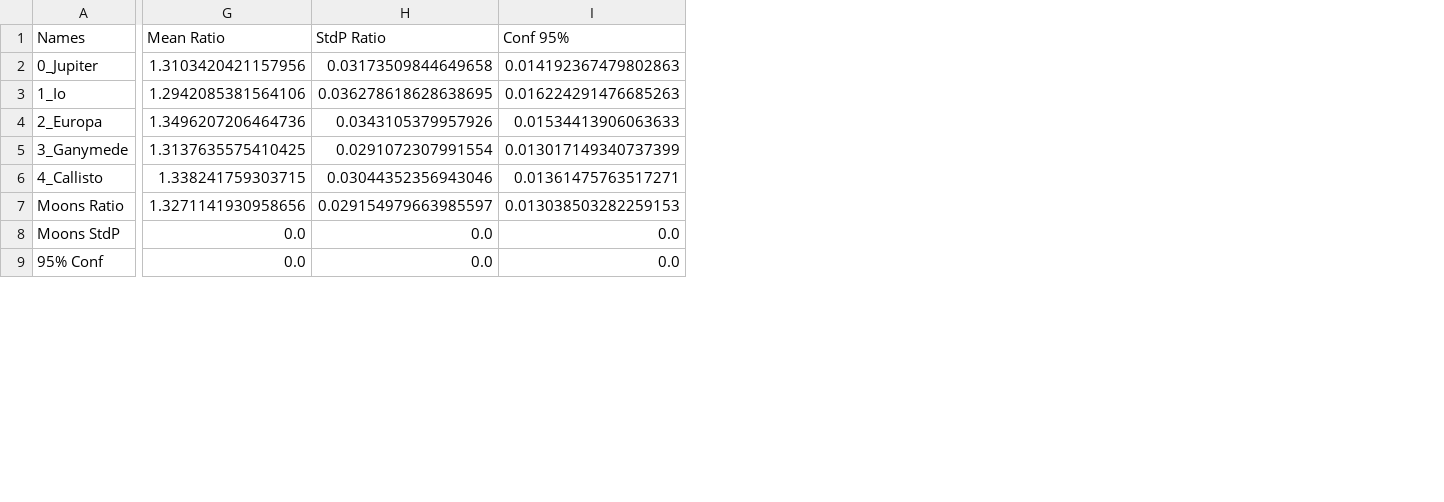
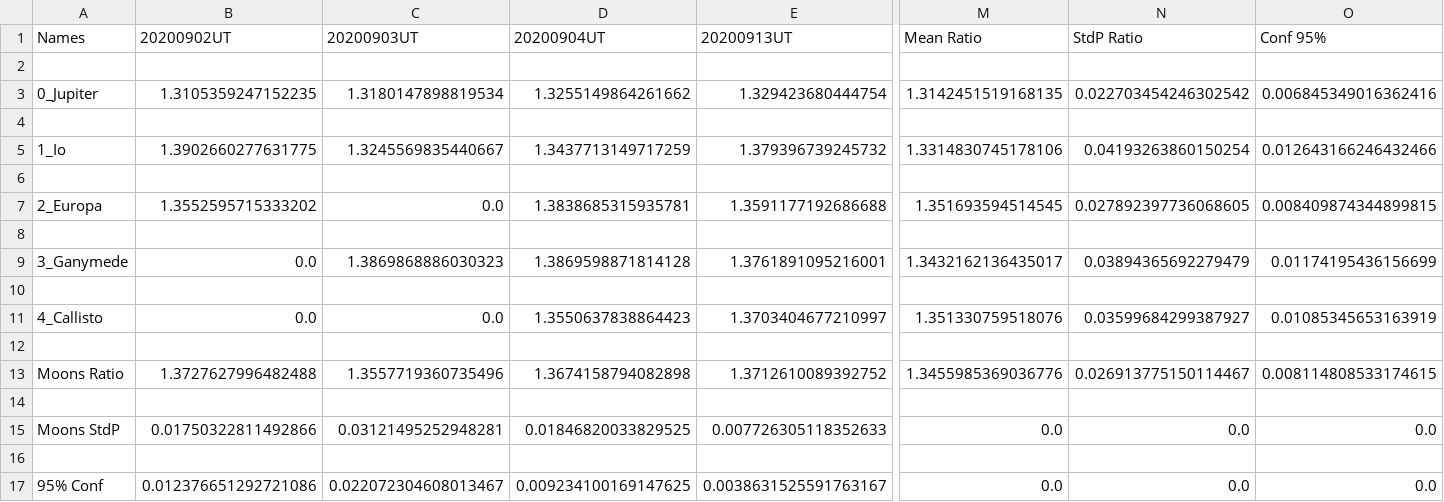
Before and after one commit to smhill001/Jupiter_NH3_Analysis, a CSV file: Transmission_647CNT_over_656HIA.csv, drawn as a sheet; only a part is shown, gaps mark what is left out; addresses are those after the commit; rows hold the shown columns only; the diff covers the shown part only; the diff names each change by its address in the sheet, - before the commit and + after, or states it on an @@ line.

Commit message:
Updates and 632nm OI Filter
1) Added 632nm transmission to AmmoniaTest.py from spectra take with Vega.
2) Made minor updates to photometry codes, mostly changing configurations and plot limits.
Planning to Tag this version as a pre-release

```diff
--- a/Transmission_647CNT_over_656HIA.csv
+++ b/Transmission_647CNT_over_656HIA.csv
+column B, row 1: 20200902UT; row 3: 1.3105359247152235; row 5: 1.3902660277631775; row 7: 1.3552595715333202; row 9: 0.0; row 11: 0.0; row 13: 1.3727627996482488; row 15: 0.01750322811492866; row 17: 0.012376651292721086
+column C, row 1: 20200903UT; row 3: 1.3180147898819534; row 5: 1.3245569835440667; row 7: 0.0; row 9: 1.3869868886030323; row 11: 0.0; row 13: 1.3557719360735496; row 15: 0.03121495252948281; row 17: 0.022072304608013467
+column D, row 1: 20200904UT; row 3: 1.3255149864261662; row 5: 1.3437713149717259; row 7: 1.3838685315935781; row 9: 1.3869598871814128; row 11: 1.3550637838864423; row 13: 1.3674158794082898; row 15: 0.01846820033829525; row 17: 0.009234100169147625
+column E, row 1: 20200913UT; row 3: 1.329423680444754; row 5: 1.379396739245732; row 7: 1.3591177192686688; row 9: 1.3761891095216001; row 11: 1.3703404677210997; row 13: 1.3712610089392752; row 15: 0.007726305118352633; row 17: 0.0038631525591763167
+row 2: (empty)
-M3: 1.3103420421157956
+M3: 1.3142451519168135
-N3: 0.03173509844649658
+N3: 0.022703454246302542
-O3: 0.014192367479802863
+O3: 0.006845349016362416
+row 4: (empty)
-M5: 1.2942085381564106
+M5: 1.3314830745178106
-N5: 0.036278618628638695
+N5: 0.04193263860150254
-O5: 0.016224291476685263
+O5: 0.012643166246432466
+row 6: (empty)
-M7: 1.3496207206464736
+M7: 1.351693594514545
-N7: 0.0343105379957926
+N7: 0.027892397736068605
-O7: 0.01534413906063633
+O7: 0.008409874344899815
+row 8: (empty)
-M9: 1.3137635575410425
+M9: 1.3432162136435017
-N9: 0.0291072307991554
+N9: 0.03894365692279479
-O9: 0.013017149340737399
+O9: 0.01174195436156699
+row 10: (empty)
-M11: 1.338241759303715
+M11: 1.351330759518076
-N11: 0.03044352356943046
+N11: 0.03599684299387927
-O11: 0.01361475763517271
+O11: 0.01085345653163919
+row 12: (empty)
-M13: 1.3271141930958656
+M13: 1.3455985369036776
-N13: 0.029154979663985597
+N13: 0.026913775150114467
-O13: 0.013038503282259153
+O13: 0.008114808533174615
+row 14: (empty)
+row 16: (empty)
```
Also changed, not shown: 3 added rows and 2 added columns elsewhere in this file, Transmission_647CNT_over_672SII.csv, 16 other files.
